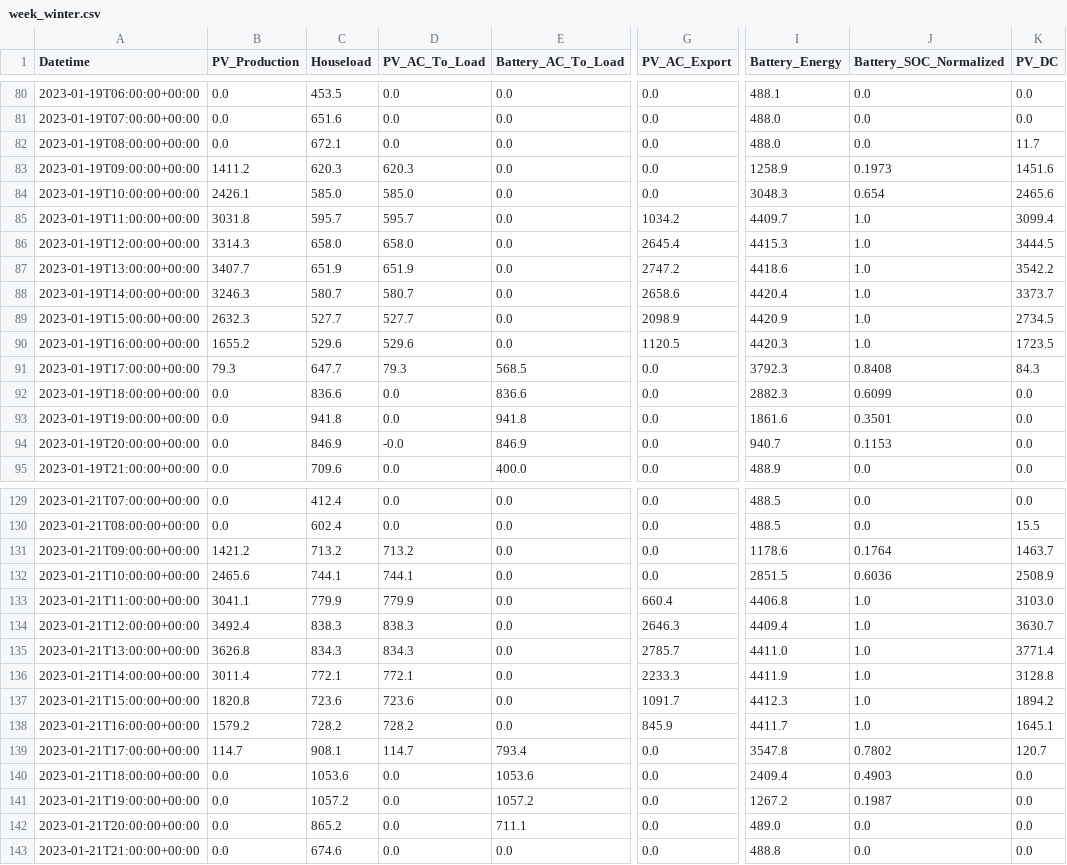
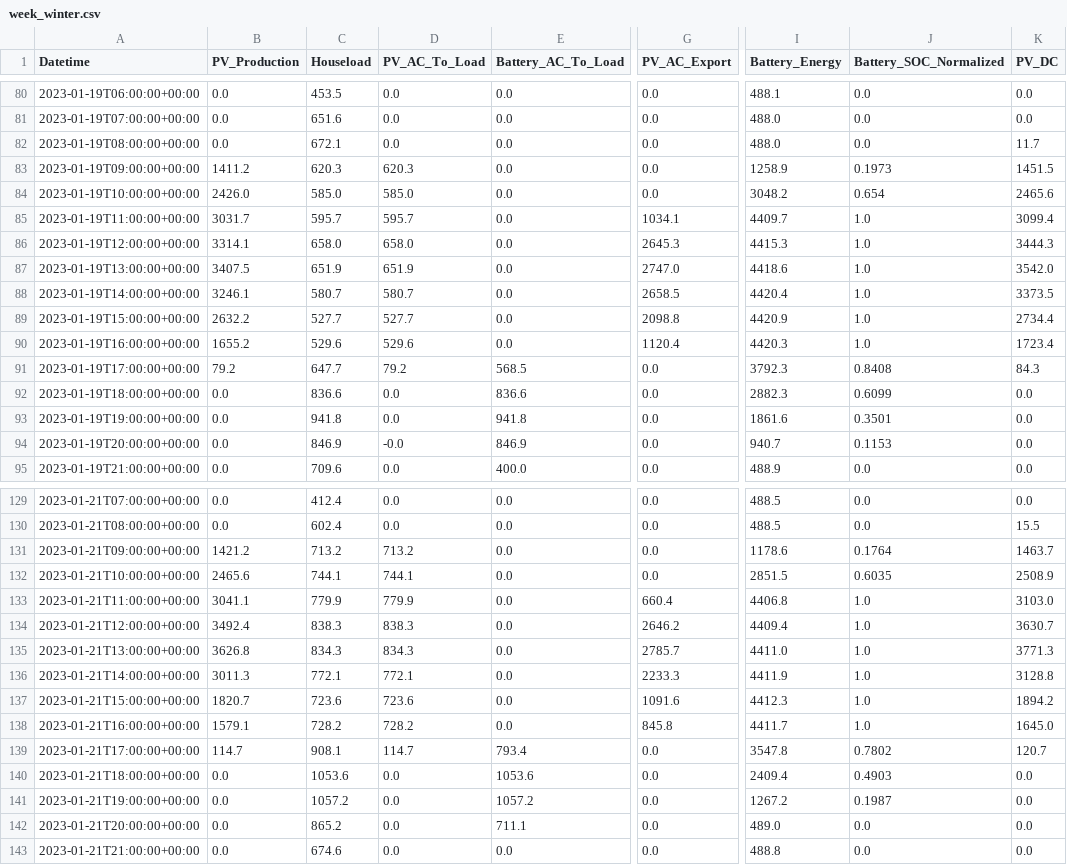
Before and after one commit to Str4vinci/breos, a CSV file: docs/examples/_results/first_home/week_winter.csv, drawn as a sheet; only a part is shown, gaps mark what is left out; the diff covers the shown part only; the diff names each change by its address in the sheet, - before the commit and + after, or states it on an @@ line.

```diff
--- a/docs/examples/_results/first_home/week_winter.csv
+++ b/docs/examples/_results/first_home/week_winter.csv
-K83 (PV_DC): 1451.6
+K83 (PV_DC): 1451.5
-B84 (PV_Production): 2426.1
+B84 (PV_Production): 2426.0
-I84 (Battery_Energy): 3048.3
+I84 (Battery_Energy): 3048.2
-B85 (PV_Production): 3031.8
+B85 (PV_Production): 3031.7
-G85 (PV_AC_Export): 1034.2
+G85 (PV_AC_Export): 1034.1
-B86 (PV_Production): 3314.3
+B86 (PV_Production): 3314.1
-G86 (PV_AC_Export): 2645.4
+G86 (PV_AC_Export): 2645.3
-K86 (PV_DC): 3444.5
+K86 (PV_DC): 3444.3
-B87 (PV_Production): 3407.7
+B87 (PV_Production): 3407.5
-G87 (PV_AC_Export): 2747.2
+G87 (PV_AC_Export): 2747.0
-K87 (PV_DC): 3542.2
+K87 (PV_DC): 3542.0
-B88 (PV_Production): 3246.3
+B88 (PV_Production): 3246.1
-G88 (PV_AC_Export): 2658.6
+G88 (PV_AC_Export): 2658.5
-K88 (PV_DC): 3373.7
+K88 (PV_DC): 3373.5
-B89 (PV_Production): 2632.3
+B89 (PV_Production): 2632.2
-G89 (PV_AC_Export): 2098.9
+G89 (PV_AC_Export): 2098.8
-K89 (PV_DC): 2734.5
+K89 (PV_DC): 2734.4
-G90 (PV_AC_Export): 1120.5
+G90 (PV_AC_Export): 1120.4
-K90 (PV_DC): 1723.5
+K90 (PV_DC): 1723.4
-B91 (PV_Production): 79.3
+B91 (PV_Production): 79.2
-D91 (PV_AC_To_Load): 79.3
+D91 (PV_AC_To_Load): 79.2
-J132 (Battery_SOC_Normalized): 0.6036
+J132 (Battery_SOC_Normalized): 0.6035
-G134 (PV_AC_Export): 2646.3
+G134 (PV_AC_Export): 2646.2
-K135 (PV_DC): 3771.4
+K135 (PV_DC): 3771.3
-B136 (PV_Production): 3011.4
+B136 (PV_Production): 3011.3
-B137 (PV_Production): 1820.8
+B137 (PV_Production): 1820.7
-G137 (PV_AC_Export): 1091.7
+G137 (PV_AC_Export): 1091.6
-B138 (PV_Production): 1579.2
+B138 (PV_Production): 1579.1
-G138 (PV_AC_Export): 845.9
+G138 (PV_AC_Export): 845.8
-K138 (PV_DC): 1645.1
+K138 (PV_DC): 1645.0
```
Also changed, not shown: 73 edited cells elsewhere in this file, docs/examples/_results/battery_worth/storage_prices.csv, docs/examples/_results/east_west/designs.csv, 16 other files.
